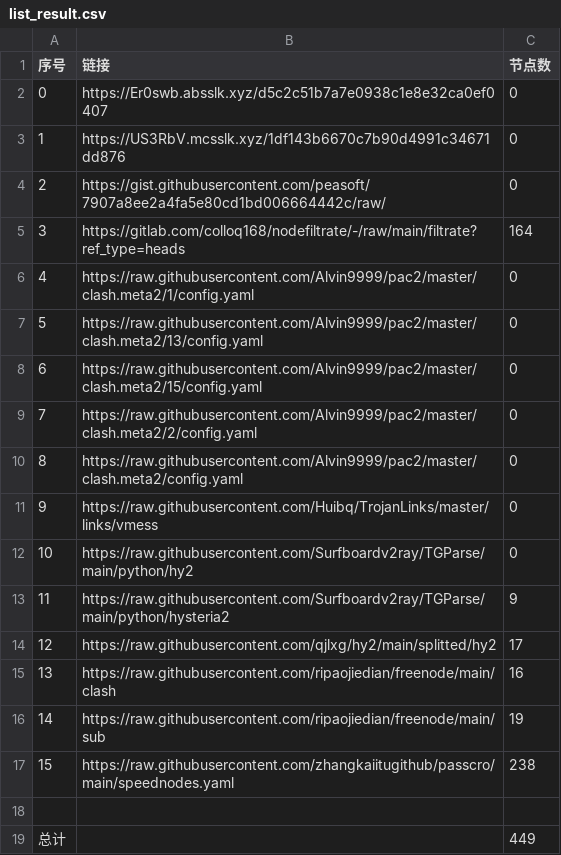
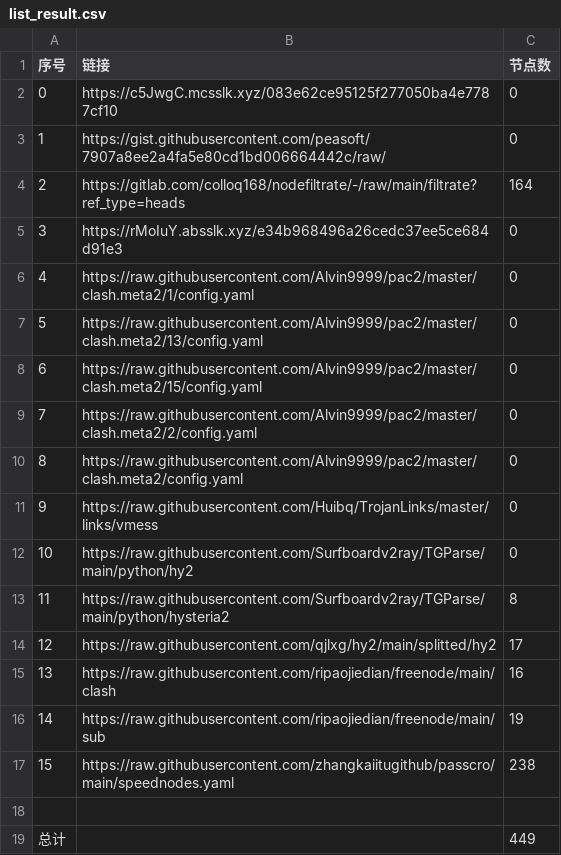
Before and after one commit to sileopro/NoMoreWalls, a CSV file: list_result.csv, drawn as a sheet.

```diff
--- a/list_result.csv
+++ b/list_result.csv
@@ -1,6 +1,6 @@
 序号,链接,节点数
-0,https://Er0swb.absslk.xyz/d5c2c51b7a7e0938c1e8e32ca0ef0407,0
-1,https://US3RbV.mcsslk.xyz/1df143b6670c7b90d4991c34671dd876,0
-2,https://gist.githubusercontent.com/peasoft/7907a8ee2a4fa5e80cd1bd006664442c/raw/,0
-3,https://gitlab.com/colloq168/nodefiltrate/-/raw/main/filtrate?ref_type=heads,164
+0,https://c5JwgC.mcsslk.xyz/083e62ce95125f277050ba4e7787cf10,0
+1,https://gist.githubusercontent.com/peasoft/7907a8ee2a4fa5e80cd1bd006664442c/raw/,0
+2,https://gitlab.com/colloq168/nodefiltrate/-/raw/main/filtrate?ref_type=heads,164
+3,https://rMoIuY.absslk.xyz/e34b968496a26cedc37ee5ce684d91e3,0
 4,https://raw.githubusercontent.com/Alvin9999/pac2/master/clash.meta2/1/config.yaml,0
@@ -12,3 +12,3 @@
 10,https://raw.githubusercontent.com/Surfboardv2ray/TGParse/main/python/hy2,0
-11,https://raw.githubusercontent.com/Surfboardv2ray/TGParse/main/python/hysteria2,9
+11,https://raw.githubusercontent.com/Surfboardv2ray/TGParse/main/python/hysteria2,8
 12,https://raw.githubusercontent.com/qjlxg/hy2/main/splitted/hy2,17
```
Also changed, not shown: 3 other files.
